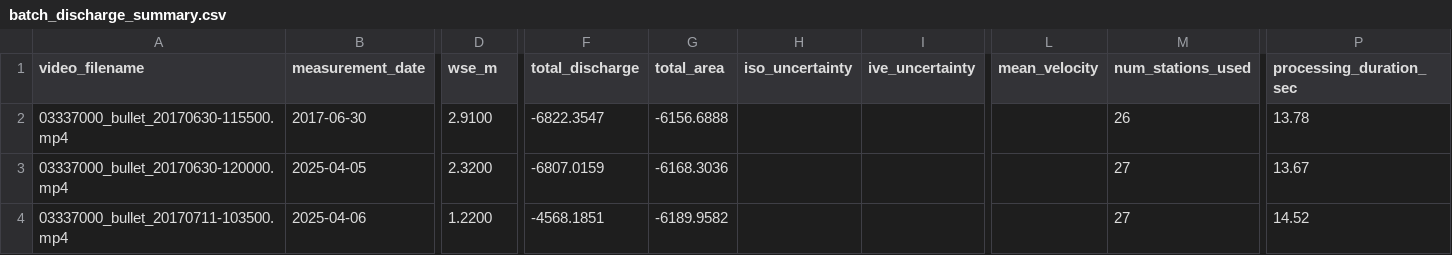
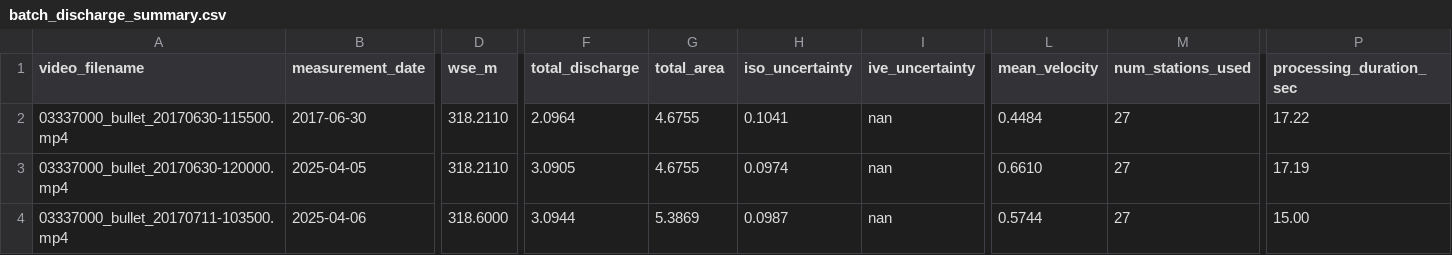
Before and after one commit to frank-engel/ivy, a CSV file: examples/output/batch_discharge_summary.csv, drawn as a sheet; only a part is shown, gaps mark what is left out; the diff names each change by its address in the sheet, - before the commit and + after, or states it on an @@ line.

```diff
--- a/examples/output/batch_discharge_summary.csv
+++ b/examples/output/batch_discharge_summary.csv
-D2 (wse_m): 2.9100
+D2 (wse_m): 318.2110
-F2 (total_discharge): -6822.3547
+F2 (total_discharge): 2.0964
-G2 (total_area): -6156.6888
+G2 (total_area): 4.6755
-H2 (iso_uncertainty): (empty)
+H2 (iso_uncertainty): 0.1041
-I2:I4 (ive_uncertainty): (empty)
+I2:I4 (ive_uncertainty): nan
-L2 (mean_velocity): (empty)
+L2 (mean_velocity): 0.4484
-M2 (num_stations_used): 26
+M2 (num_stations_used): 27
-P2 (processing_duration_sec): 13.78
+P2 (processing_duration_sec): 17.22
-D3 (wse_m): 2.3200
+D3 (wse_m): 318.2110
-F3 (total_discharge): -6807.0159
+F3 (total_discharge): 3.0905
-G3 (total_area): -6168.3036
+G3 (total_area): 4.6755
-H3 (iso_uncertainty): (empty)
+H3 (iso_uncertainty): 0.0974
-L3 (mean_velocity): (empty)
+L3 (mean_velocity): 0.6610
-P3 (processing_duration_sec): 13.67
+P3 (processing_duration_sec): 17.19
-D4 (wse_m): 1.2200
+D4 (wse_m): 318.6000
-F4 (total_discharge): -4568.1851
+F4 (total_discharge): 3.0944
-G4 (total_area): -6189.9582
+G4 (total_area): 5.3869
-H4 (iso_uncertainty): (empty)
+H4 (iso_uncertainty): 0.0987
-L4 (mean_velocity): (empty)
+L4 (mean_velocity): 0.5744
-P4 (processing_duration_sec): 14.52
+P4 (processing_duration_sec): 15.00
```
Also changed, not shown: examples/batch_boneyard.csv, 2 other files.
